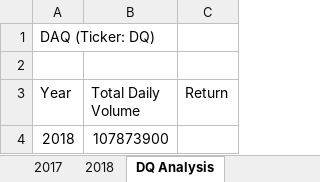
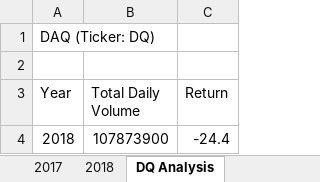
Before and after one commit to MariloyH/Stock_Analysis, an Excel workbook: green_stocks.xlsm, sheet DQ Analysis, drawn as a sheet; values as stored, in another font and other column widths than the file's, no borders; the diff names each change by its address in the sheet, - before the commit and + after, or states it on an @@ line.

Commit message:
Add files via upload

```diff
--- a/green_stocks.xlsm (sheet DQ Analysis)
+++ b/green_stocks.xlsm (sheet DQ Analysis)
-C4 (Return): (empty)
+C4 (Return): -24.4
```
